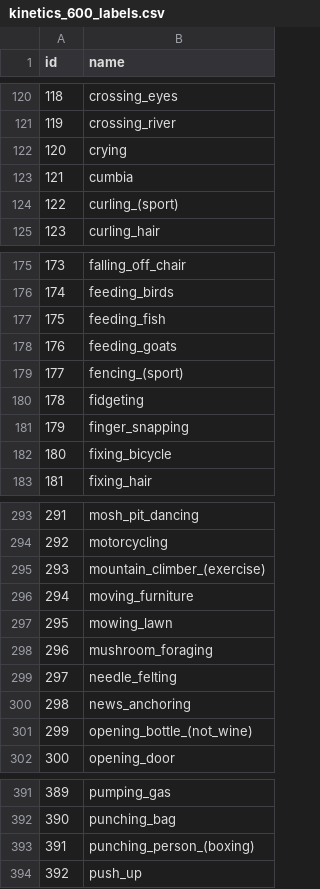
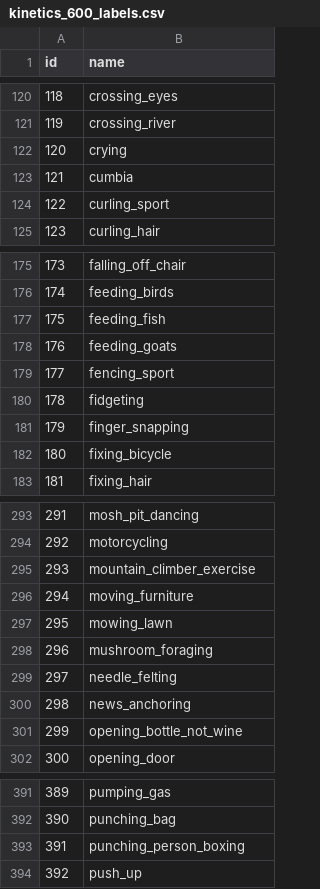
Before and after one commit to KaLiMaLi555/model_extraction_interiit, a CSV file: yt_scraping/kinetics_600_labels.csv, drawn as a sheet; only a part is shown, gaps mark what is left out; the diff covers the shown part only.

```diff
--- a/yt_scraping/kinetics_600_labels.csv
+++ b/yt_scraping/kinetics_600_labels.csv
@@ -123,3 +123,3 @@ id,name
 121,cumbia
-122,curling_(sport)
+122,curling_sport
 123,curling_hair
@@ -178,3 +178,3 @@ id,name
 176,feeding_goats
-177,fencing_(sport)
+177,fencing_sport
 178,fidgeting
@@ -294,3 +294,3 @@ id,name
 292,motorcycling
-293,mountain_climber_(exercise)
+293,mountain_climber_exercise
 294,moving_furniture
@@ -300,3 +300,3 @@ id,name
 298,news_anchoring
-299,opening_bottle_(not_wine)
+299,opening_bottle_not_wine
 300,opening_door
@@ -392,3 +392,3 @@ id,name
 390,punching_bag
-391,punching_person_(boxing)
+391,punching_person_boxing
 392,push_up
```
Also changed, not shown: 13 edited cells elsewhere in this file, yt_scraping/kinetics_400_labels.csv, 1 other file.
